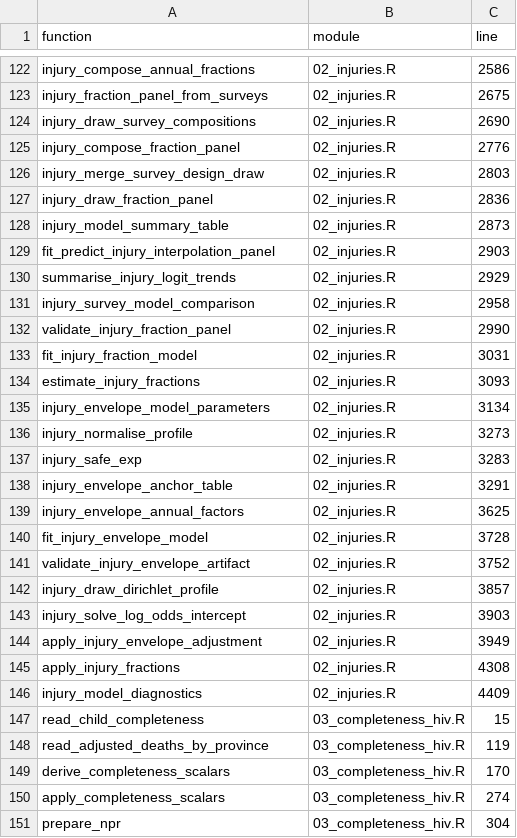
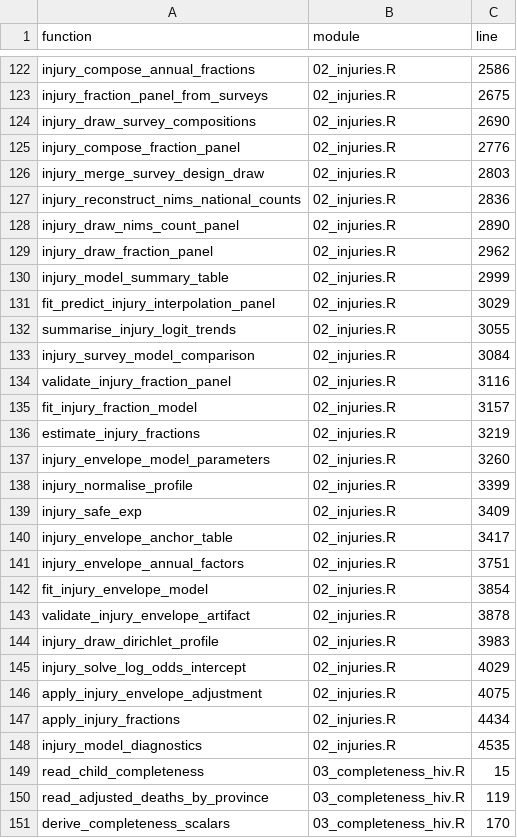
Before and after one commit to williammsemburi/SA-NBD3-V1, a CSV file: docs/FUNCTION_INDEX.csv, drawn as a sheet; only a part is shown, gaps mark what is left out; the shorter side is filled out with more unchanged rows.

```diff
--- a/docs/FUNCTION_INDEX.csv
+++ b/docs/FUNCTION_INDEX.csv
@@ -126,22 +126,24 @@ injury_compose_fraction_panel,02_injuries.R,2776
 injury_merge_survey_design_draw,02_injuries.R,2803
-injury_draw_fraction_panel,02_injuries.R,2836
-injury_model_summary_table,02_injuries.R,2873
-fit_predict_injury_interpolation_panel,02_injuries.R,2903
-summarise_injury_logit_trends,02_injuries.R,2929
-injury_survey_model_comparison,02_injuries.R,2958
-validate_injury_fraction_panel,02_injuries.R,2990
-fit_injury_fraction_model,02_injuries.R,3031
-estimate_injury_fractions,02_injuries.R,3093
-injury_envelope_model_parameters,02_injuries.R,3134
-injury_normalise_profile,02_injuries.R,3273
-injury_safe_exp,02_injuries.R,3283
-injury_envelope_anchor_table,02_injuries.R,3291
-injury_envelope_annual_factors,02_injuries.R,3625
-fit_injury_envelope_model,02_injuries.R,3728
-validate_injury_envelope_artifact,02_injuries.R,3752
-injury_draw_dirichlet_profile,02_injuries.R,3857
-injury_solve_log_odds_intercept,02_injuries.R,3903
-apply_injury_envelope_adjustment,02_injuries.R,3949
-apply_injury_fractions,02_injuries.R,4308
-injury_model_diagnostics,02_injuries.R,4409
+injury_reconstruct_nims_national_counts,02_injuries.R,2836
+injury_draw_nims_count_panel,02_injuries.R,2890
+injury_draw_fraction_panel,02_injuries.R,2962
+injury_model_summary_table,02_injuries.R,2999
+fit_predict_injury_interpolation_panel,02_injuries.R,3029
+summarise_injury_logit_trends,02_injuries.R,3055
+injury_survey_model_comparison,02_injuries.R,3084
+validate_injury_fraction_panel,02_injuries.R,3116
+fit_injury_fraction_model,02_injuries.R,3157
+estimate_injury_fractions,02_injuries.R,3219
+injury_envelope_model_parameters,02_injuries.R,3260
+injury_normalise_profile,02_injuries.R,3399
+injury_safe_exp,02_injuries.R,3409
+injury_envelope_anchor_table,02_injuries.R,3417
+injury_envelope_annual_factors,02_injuries.R,3751
+fit_injury_envelope_model,02_injuries.R,3854
+validate_injury_envelope_artifact,02_injuries.R,3878
+injury_draw_dirichlet_profile,02_injuries.R,3983
+injury_solve_log_odds_intercept,02_injuries.R,4029
+apply_injury_envelope_adjustment,02_injuries.R,4075
+apply_injury_fractions,02_injuries.R,4434
+injury_model_diagnostics,02_injuries.R,4535
 read_child_completeness,03_completeness_hiv.R,15
```
Also changed, not shown: 34 other files.
